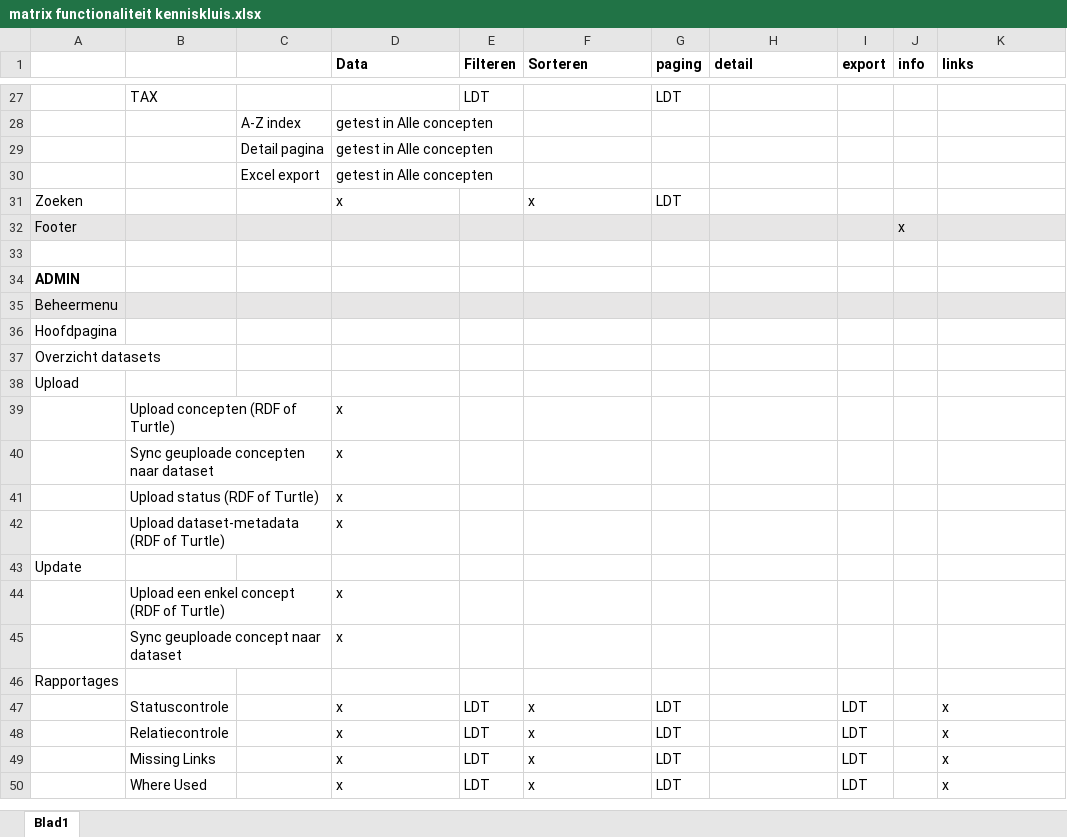
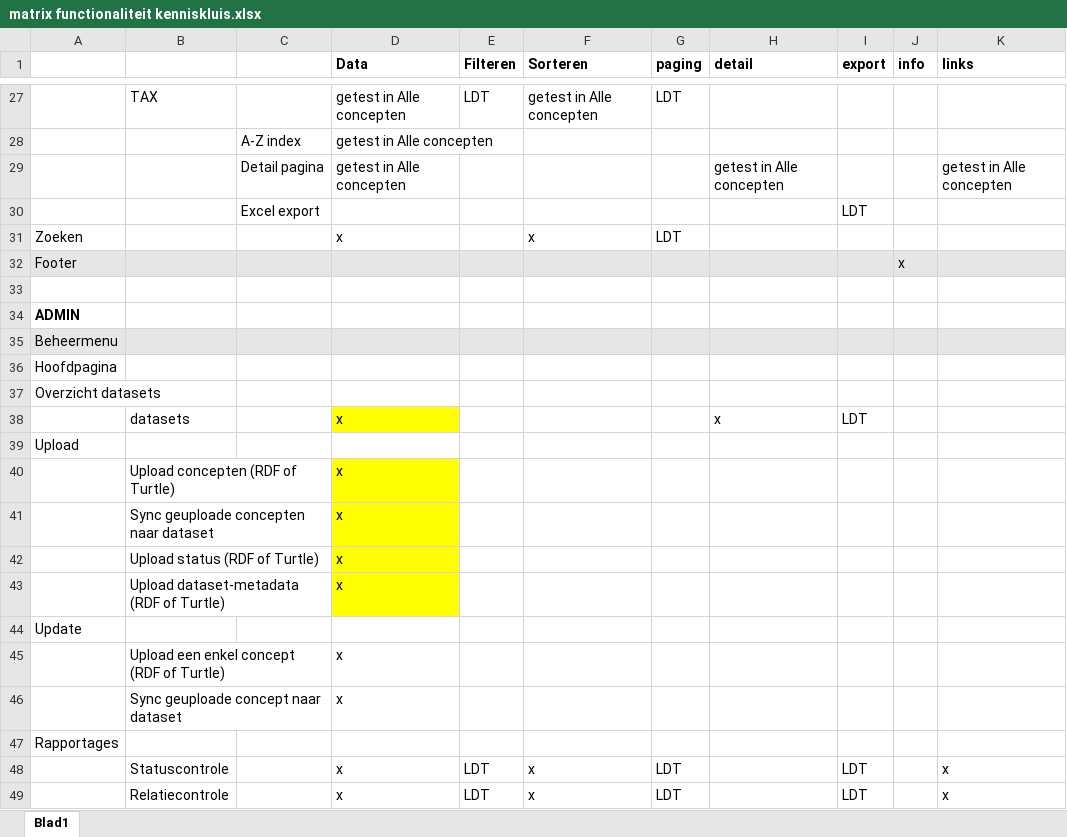
Before and after one commit to bp4mc2/bp4mc2, an Excel workbook: catalogusdata/matrix functionaliteit kenniskluis.xlsx, sheet Blad1, drawn as a sheet; only a part is shown, gaps mark what is left out; the shorter side is filled out with more unchanged rows; values as stored, in another font and other column widths than the file's, no borders; removed rows and columns are numbered as before the commit, all else as after; the diff covers the shown part only; the diff names each change by its address in the sheet, - before the commit and + after, or states it on an @@ line.

```diff
--- a/catalogusdata/matrix functionaliteit kenniskluis.xlsx (sheet Blad1)
+++ b/catalogusdata/matrix functionaliteit kenniskluis.xlsx (sheet Blad1)
-D27 (Data): (empty)
+D27 (Data): getest in Alle concepten
-F27 (Sorteren): (empty)
+F27 (Sorteren): getest in Alle concepten
-H29 (detail): (empty)
+H29 (detail): getest in Alle concepten
-K29 (links): (empty)
+K29 (links): getest in Alle concepten
-row 30:  |  | Excel export | getest in Alle concepten
+row 30:  |  | Excel export |  |  |  |  |  | LDT
+row 38:  | datasets |  | x |  |  |  | x | LDT
-D40:D43 fill: none
+D40:D43 fill: #FFFF00
```
Also changed, not shown: 5 added rows, 5 removed rows, 20 edited cells and cell formats elsewhere in this sheet, catalogusdata/Logische testen Kenniskluis.xlsx.
